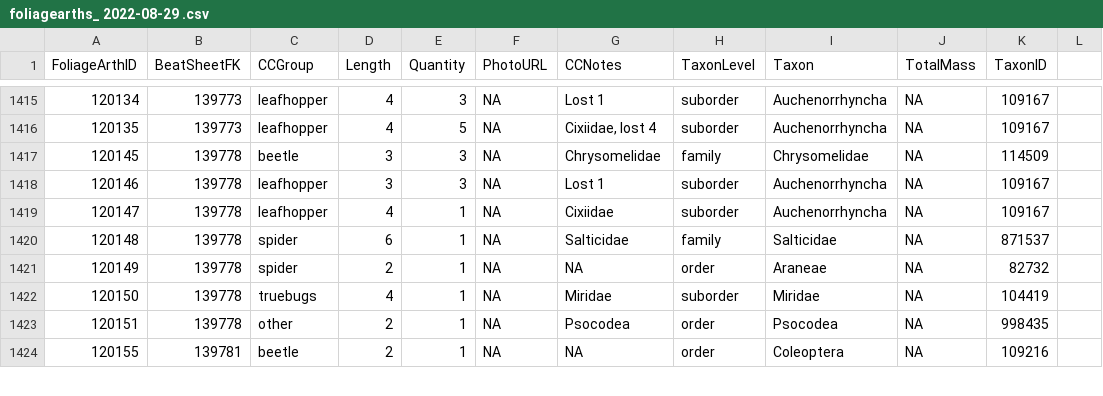
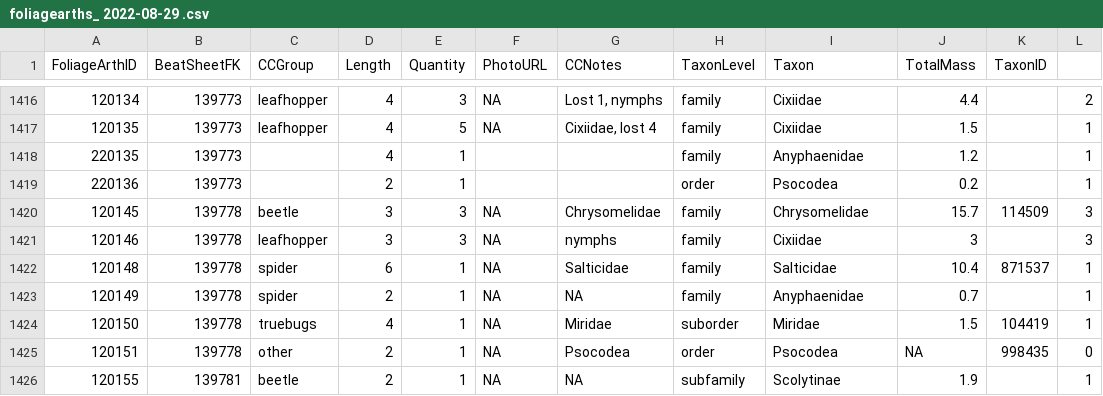
Before and after one commit to IREdwards27/arths-on-landscapes, a CSV file: data/foliagearths_ 2022-08-29 .csv, drawn as a sheet; only a part is shown, gaps mark what is left out; the diff covers the shown part only.

```diff
--- a/data/foliagearths_ 2022-08-29 .csv
+++ b/data/foliagearths_ 2022-08-29 .csv
@@ -1415,10 +1416,11 @@ FoliageArthID,BeatSheetFK,CCGroup,Length,Quantity,PhotoURL,CCNotes,TaxonLevel,Ta
-120134,139773,leafhopper,4,3,NA,Lost 1,suborder,Auchenorrhyncha,NA,109167,
-120135,139773,leafhopper,4,5,NA,"Cixiidae, lost 4",suborder,Auchenorrhyncha,NA,109167,
-120145,139778,beetle,3,3,NA,Chrysomelidae,family,Chrysomelidae,NA,114509,
-120146,139778,leafhopper,3,3,NA,Lost 1,suborder,Auchenorrhyncha,NA,109167,
-120147,139778,leafhopper,4,1,NA,Cixiidae,suborder,Auchenorrhyncha,NA,109167,
-120148,139778,spider,6,1,NA,Salticidae,family,Salticidae,NA,871537,
-120149,139778,spider,2,1,NA,NA,order,Araneae,NA,82732,
-120150,139778,truebugs,4,1,NA,Miridae,suborder,Miridae,NA,104419,
-120151,139778,other,2,1,NA,Psocodea,order,Psocodea,NA,998435,
-120155,139781,beetle,2,1,NA,NA,order,Coleoptera,NA,109216,
+120134,139773,leafhopper,4,3,NA,"Lost 1, nymphs",family,Cixiidae,4.4,,2
+120135,139773,leafhopper,4,5,NA,"Cixiidae, lost 4",family,Cixiidae,1.5,,1
+220135,139773,,4,1,,,family,Anyphaenidae,1.2,,1
+220136,139773,,2,1,,,order,Psocodea,0.2,,1
+120145,139778,beetle,3,3,NA,Chrysomelidae,family,Chrysomelidae,15.7,114509,3
+120146,139778,leafhopper,3,3,NA,nymphs,family,Cixiidae,3,,3
+120148,139778,spider,6,1,NA,Salticidae,family,Salticidae,10.4,871537,1
+120149,139778,spider,2,1,NA,NA,family,Anyphaenidae,0.7,,1
+120150,139778,truebugs,4,1,NA,Miridae,suborder,Miridae,1.5,104419,1
+120151,139778,other,2,1,NA,Psocodea,order,Psocodea,NA,998435,0
+120155,139781,beetle,2,1,NA,NA,subfamily,Scolytinae,1.9,,1
```
Also changed, not shown: 1 added row and 127 edited cells elsewhere in this file, data/beatsheets_2022-08-16.csv.
